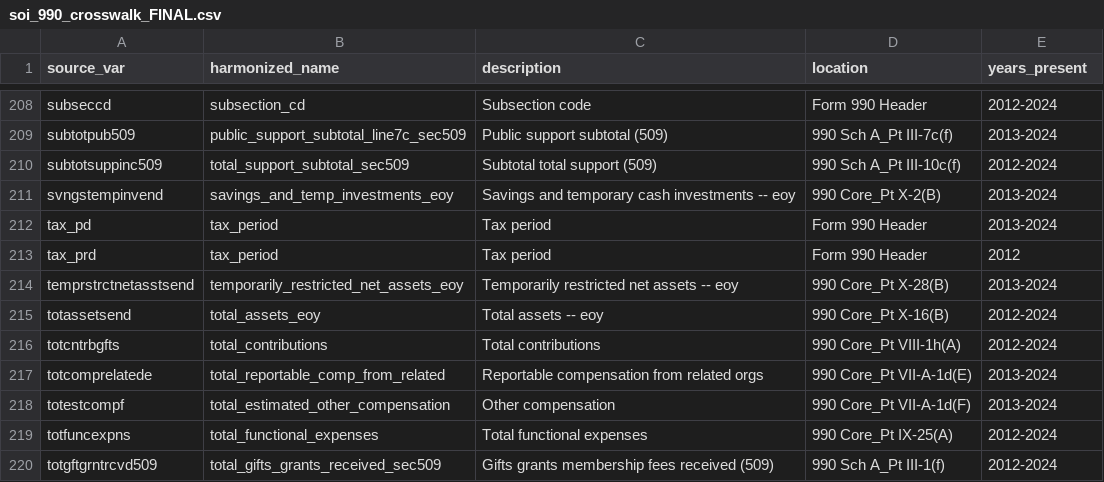
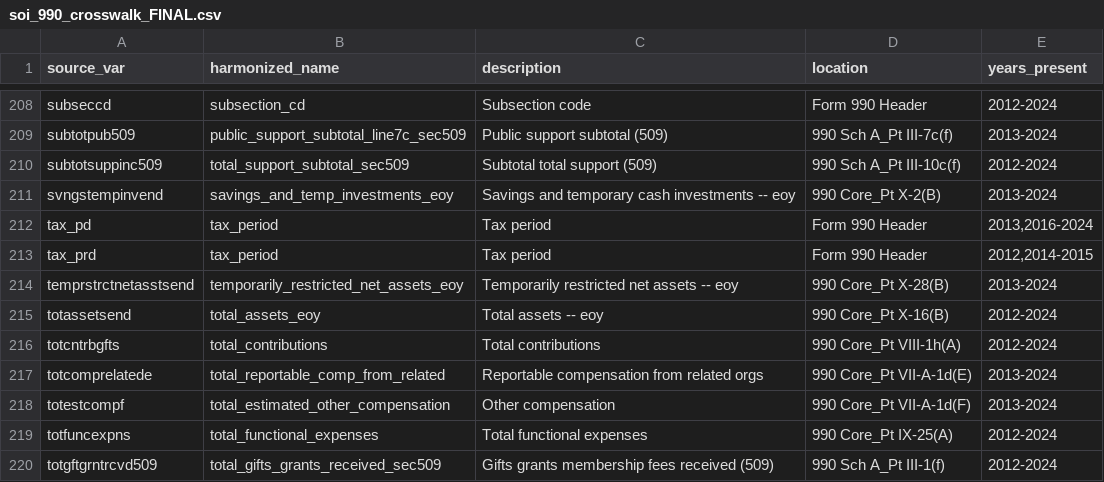
Before and after one commit to UrbanInstitute/nccs-data-core, a CSV file: data/crosswalks/soi_990_crosswalk_FINAL.csv, drawn as a sheet; only a part is shown, gaps mark what is left out.

```diff
--- a/data/crosswalks/soi_990_crosswalk_FINAL.csv
+++ b/data/crosswalks/soi_990_crosswalk_FINAL.csv
@@ -211,4 +211,4 @@ subtotsuppinc509,total_support_subtotal_sec509,Subtotal total support (509),990
 svngstempinvend,savings_and_temp_investments_eoy,Savings and temporary cash investments -- eoy,990 Core_Pt X-2(B),2013-2024
-tax_pd,tax_period,Tax period,Form 990 Header,2013-2024
-tax_prd,tax_period,Tax period,Form 990 Header,2012
+tax_pd,tax_period,Tax period,Form 990 Header,"2013,2016-2024"
+tax_prd,tax_period,Tax period,Form 990 Header,"2012,2014-2015"
 temprstrctnetasstsend,temporarily_restricted_net_assets_eoy,Temporarily restricted net assets -- eoy,990 Core_Pt X-28(B),2013-2024
```
Also changed, not shown: data/crosswalks/soi_990_crosswalk_OVERRIDES.csv, data/crosswalks/soi_990ez_crosswalk_FINAL.csv, 7 other files.
